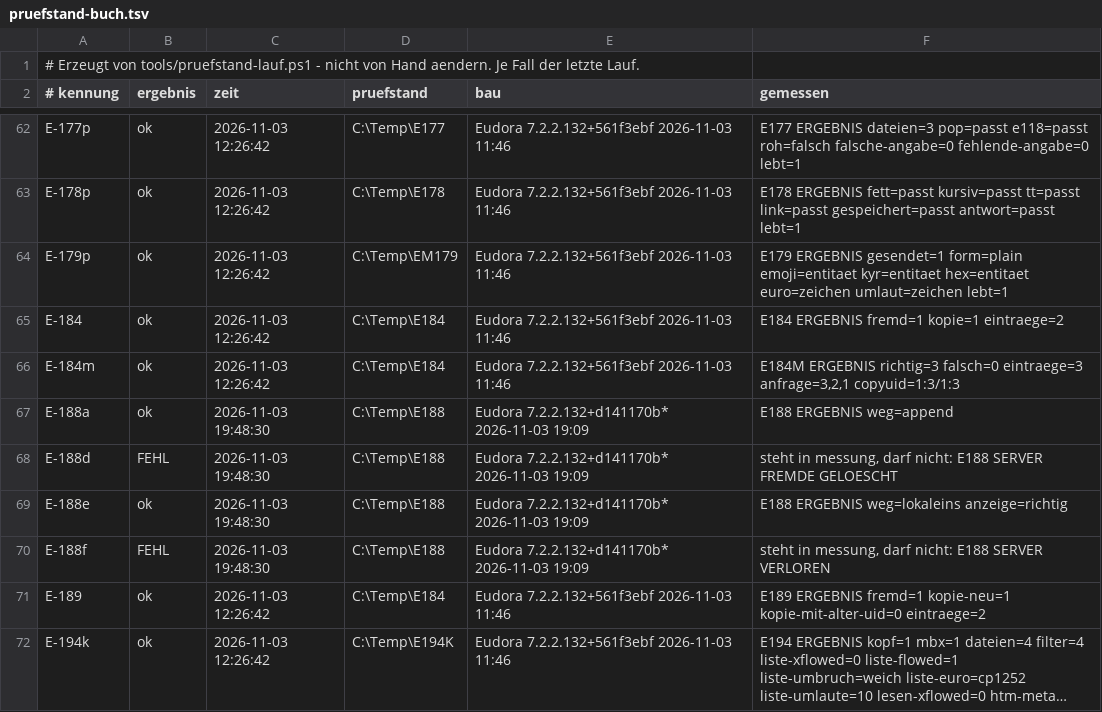
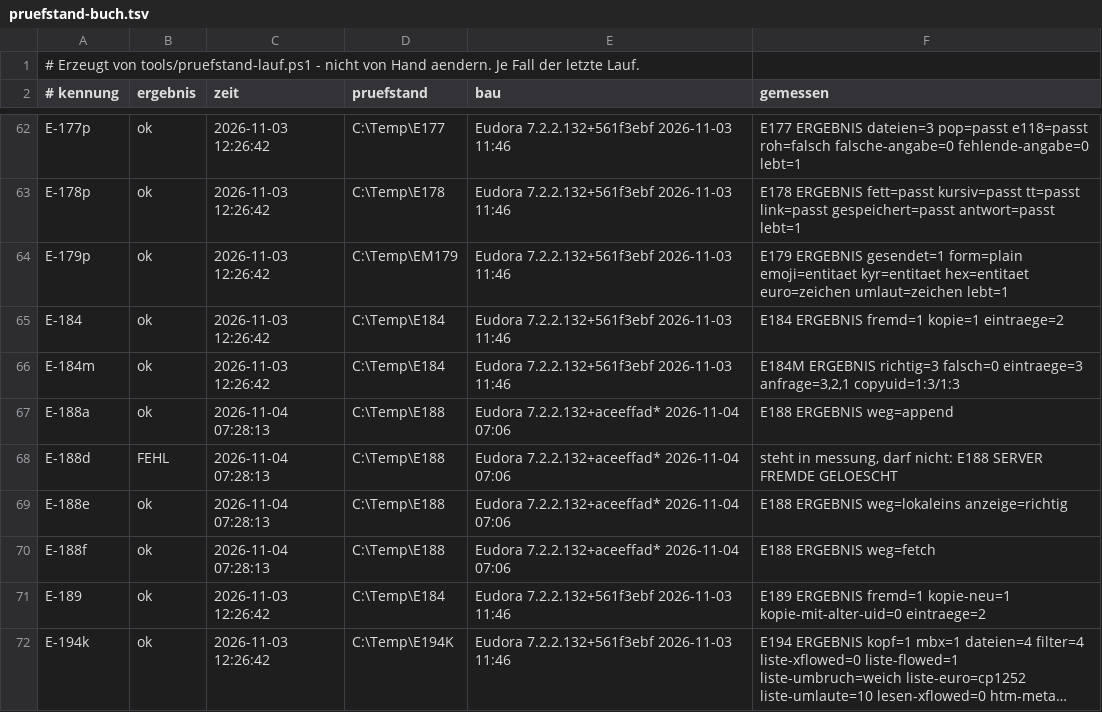
Before and after one commit to HansWurst81675/Eudora7.2, a TSV file: Intern/pruefstand-buch.tsv, drawn as a sheet; only a part is shown, gaps mark what is left out; long unchanged cells end in ….

```diff
--- a/Intern/pruefstand-buch.tsv
+++ b/Intern/pruefstand-buch.tsv
@@ -66,6 +66,6 @@ E-184	ok	2026-11-03 12:26:42	C:\Temp\E184	Eudora 7.2.2.132+561f3ebf 2026-11-03 1
 E-184m	ok	2026-11-03 12:26:42	C:\Temp\E184	Eudora 7.2.2.132+561f3ebf 2026-11-03 11:46	E184M ERGEBNIS richtig=3 falsch=0 eintraege=3 anfrage=3,2,1 copyuid=1:3/1:3
-E-188a	ok	2026-11-03 19:48:30	C:\Temp\E188	Eudora 7.2.2.132+d141170b* 2026-11-03 19:09	E188 ERGEBNIS weg=append
-E-188d	FEHL	2026-11-03 19:48:30	C:\Temp\E188	Eudora 7.2.2.132+d141170b* 2026-11-03 19:09	steht in messung, darf nicht: E188 SERVER FREMDE GELOESCHT
-E-188e	ok	2026-11-03 19:48:30	C:\Temp\E188	Eudora 7.2.2.132+d141170b* 2026-11-03 19:09	E188 ERGEBNIS weg=lokaleins anzeige=richtig
-E-188f	FEHL	2026-11-03 19:48:30	C:\Temp\E188	Eudora 7.2.2.132+d141170b* 2026-11-03 19:09	steht in messung, darf nicht: E188 SERVER VERLOREN
+E-188a	ok	2026-11-04 07:28:13	C:\Temp\E188	Eudora 7.2.2.132+aceeffad* 2026-11-04 07:06	E188 ERGEBNIS weg=append
+E-188d	FEHL	2026-11-04 07:28:13	C:\Temp\E188	Eudora 7.2.2.132+aceeffad* 2026-11-04 07:06	steht in messung, darf nicht: E188 SERVER FREMDE GELOESCHT
+E-188e	ok	2026-11-04 07:28:13	C:\Temp\E188	Eudora 7.2.2.132+aceeffad* 2026-11-04 07:06	E188 ERGEBNIS weg=lokaleins anzeige=richtig
+E-188f	ok	2026-11-04 07:28:13	C:\Temp\E188	Eudora 7.2.2.132+aceeffad* 2026-11-04 07:06	E188 ERGEBNIS weg=fetch
 E-189	ok	2026-11-03 12:26:42	C:\Temp\E184	Eudora 7.2.2.132+561f3ebf 2026-11-03 11:46	E189 ERGEBNIS fremd=1 kopie-neu=1 kopie-mit-alter-uid=0 eintraege=2
```
Also changed, not shown: 2 other files.
